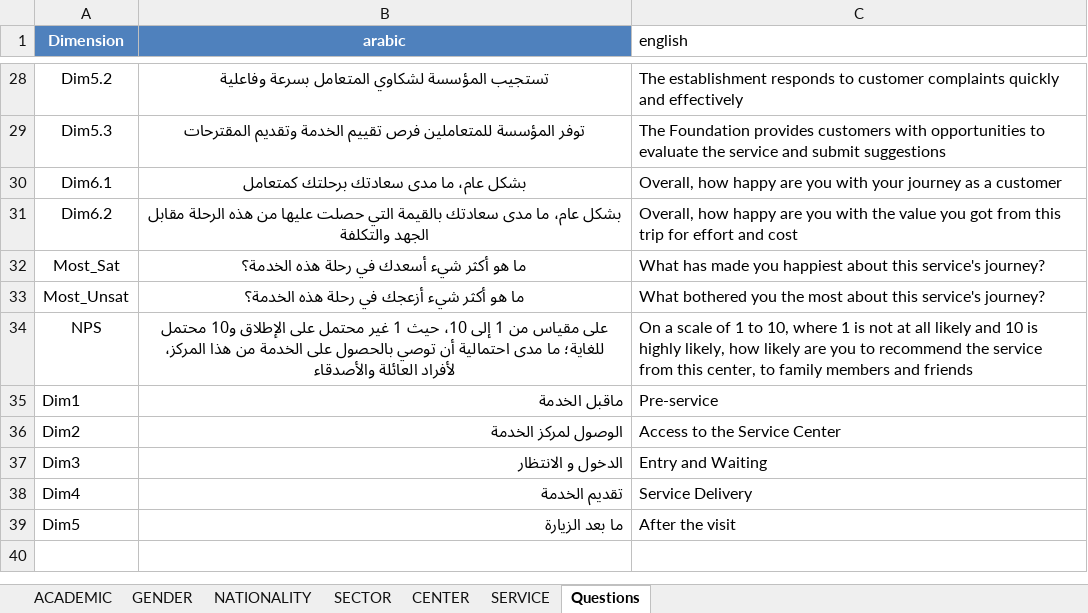
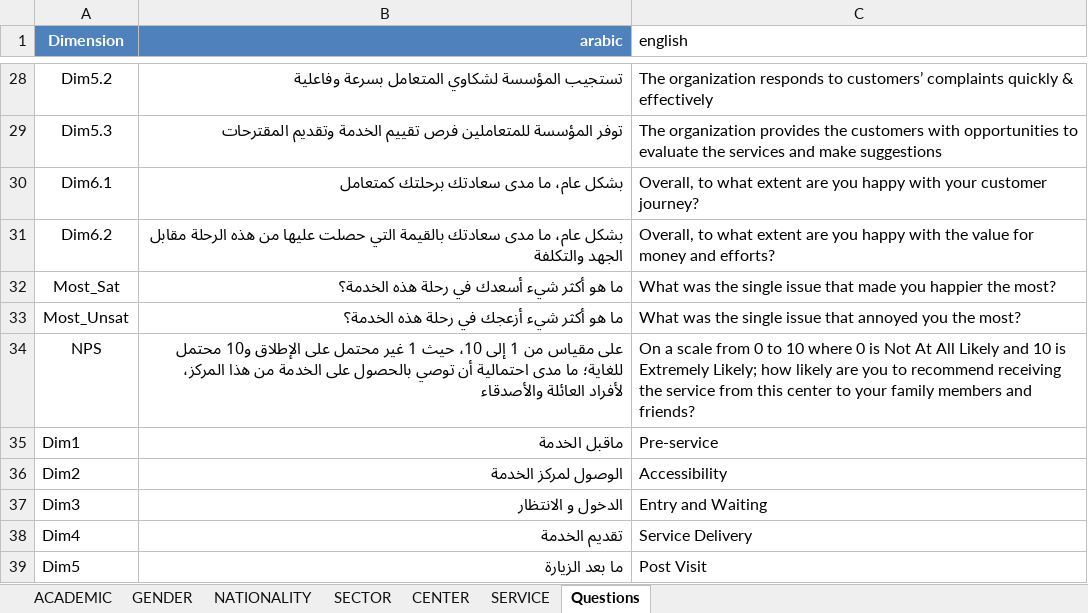
Before and after one commit to roum71/customer-satisfaction-dashboard, an Excel workbook: Data_tables.xlsx, sheet Questions, drawn as a sheet; only a part is shown, gaps mark what is left out; values as stored, in another font and other column widths than the file's, no borders; the diff covers the shown part only; the diff names each change by its address in the sheet, - before the commit and + after, or states it on an @@ line.

```diff
--- a/Data_tables.xlsx (sheet Questions)
+++ b/Data_tables.xlsx (sheet Questions)
-B1:B34 alignment: center
+B1:B34 alignment: right
-C28 (english): The establishment responds to customer complaints quickly and effectively
+C28 (english): The organization responds to customers’ complaints quickly & effectively
-C29 (english): The Foundation provides customers with opportunities to evaluate the service and submit suggestions
+C29 (english): The organization provides the customers with opportunities to evaluate the services and make suggestions
-C30 (english): Overall, how happy are you with your journey as a customer
+C30 (english): Overall, to what extent are you happy with your customer journey?
-C31 (english): Overall, how happy are you with the value you got from this trip for effort and cost
+C31 (english): Overall, to what extent are you happy with the value for money and efforts?
-C32 (english): What has made you happiest about this service's journey?
+C32 (english): What was the single issue that made you happier the most?
-C33 (english): What bothered you the most about this service's journey?
+C33 (english): What was the single issue that annoyed you the most?
-C34 (english): …a scale of 1 to 10, where 1 is not at all likely and 10 is highly likely, how likely are you to recommend the service from this center, to family members and friends
+C34 (english): …a scale from 0 to 10 where 0 is Not At All Likely and 10 is Extremely Likely; how likely are you to recommend receiving the service from this center to your family members and friends?
-C36 (english): Access to the Service Center
+C36 (english): Accessibility
-C39 (english): After the visit
+C39 (english): Post Visit
```
Also changed, not shown: 26 edited cells and cell formats elsewhere in this sheet, sheet SERVICE, sheet NATIONALITY, sheet ACADEMIC.
